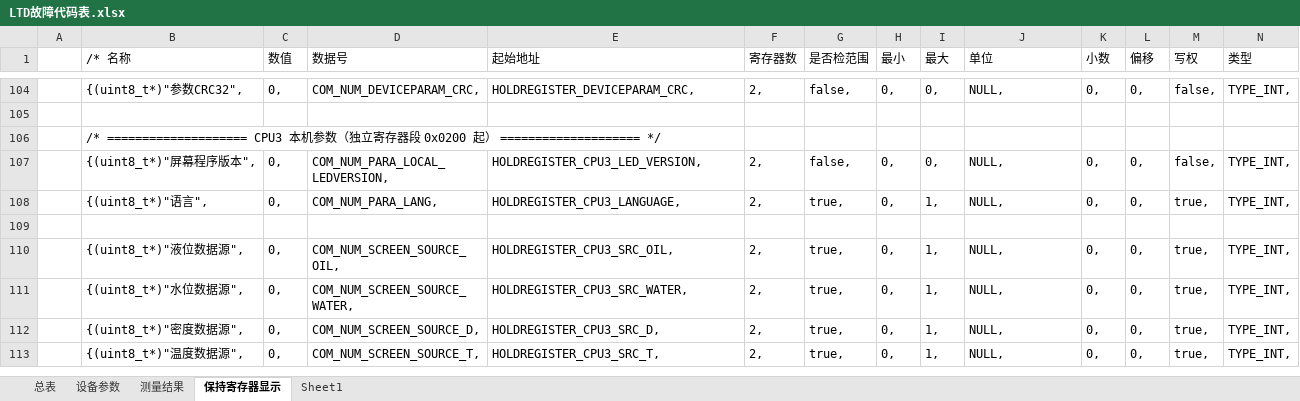
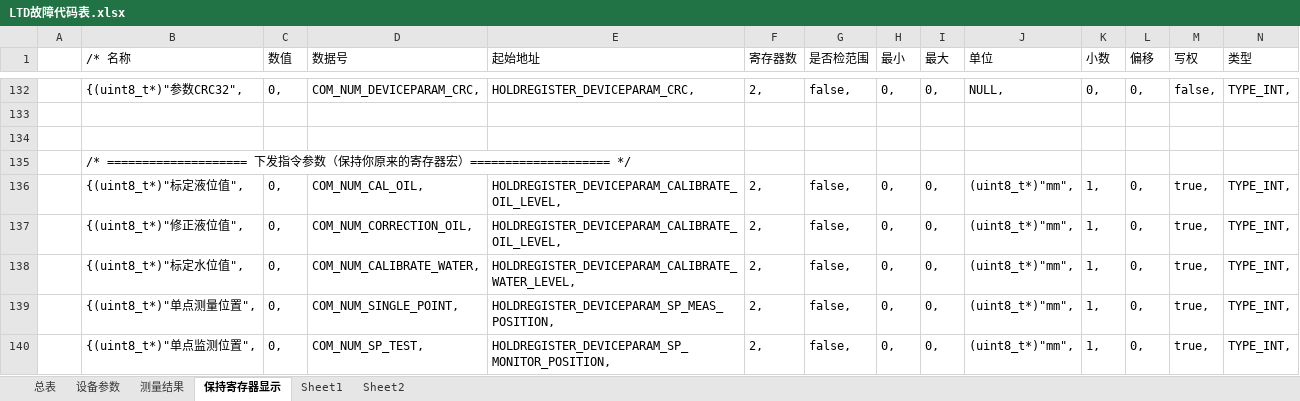
Before and after one commit to duanxuebin1998/cube, an Excel workbook: LTD_DISPLAY_CPU3/readme/LTD故障代码表.xlsx, sheet 保持寄存器显示, drawn as a sheet; only a part is shown, gaps mark what is left out; the shorter side is filled out with more unchanged rows; values as stored, in another font and other column widths than the file's, no borders; addresses are those after the commit; rows hold the shown columns only; the diff covers the shown part only; the diff names each change by its address in the sheet, - before the commit and + after, or states it on an @@ line.

```diff
--- a/LTD_DISPLAY_CPU3/readme/LTD故障代码表.xlsx (sheet 保持寄存器显示)
+++ b/LTD_DISPLAY_CPU3/readme/LTD故障代码表.xlsx (sheet 保持寄存器显示)
+sheet tab: Sheet2
+row 134: (empty)
-B135 (/* 名称): /* ==================== CPU3 本机参数（独立寄存器段 0x0200 起） ==================== */
+B135 (/* 名称): /* ==================== 下发指令参数（保持你原来的寄存器宏）==================== */
+row 136:  | {(uint8_t*)"标定液位值", | 0, | COM_NUM_CAL_OIL, | HOLDREGISTER_DEVICEPARAM_CALIBRATE_OIL_LEVEL, | 2, | false, | 0, | 0, | (uint8_t*)"mm", | 1, | 0, | true, | TYPE_INT,
+row 137:  | {(uint8_t*)"修正液位值", | 0, | COM_NUM_CORRECTION_OIL, | HOLDREGISTER_DEVICEPARAM_CALIBRATE_OIL_LEVEL, | 2, | false, | 0, | 0, | (uint8_t*)"mm", | 1, | 0, | true, | TYPE_INT,
+row 138:  | {(uint8_t*)"标定水位值", | 0, | COM_NUM_CALIBRATE_WATER, | HOLDREGISTER_DEVICEPARAM_CALIBRATE_WATER_LEVEL, | 2, | false, | 0, | 0, | (uint8_t*)"mm", | 1, | 0, | true, | TYPE_INT,
+row 139:  | {(uint8_t*)"单点测量位置", | 0, | COM_NUM_SINGLE_POINT, | HOLDREGISTER_DEVICEPARAM_SP_MEAS_POSITION, | 2, | false, | 0, | 0, | (uint8_t*)"mm", | 1, | 0, | true, | TYPE_INT,
+row 140:  | {(uint8_t*)"单点监测位置", | 0, | COM_NUM_SP_TEST, | HOLDREGISTER_DEVICEPARAM_SP_MONITOR_POSITION, | 2, | false, | 0, | 0, | (uint8_t*)"mm", | 1, | 0, | true, | TYPE_INT,
```
Also changed, not shown: 83 added rows, 48 removed rows, 8 moved rows and 84 edited cells elsewhere in this sheet, sheet Sheet1, 19 other files.
